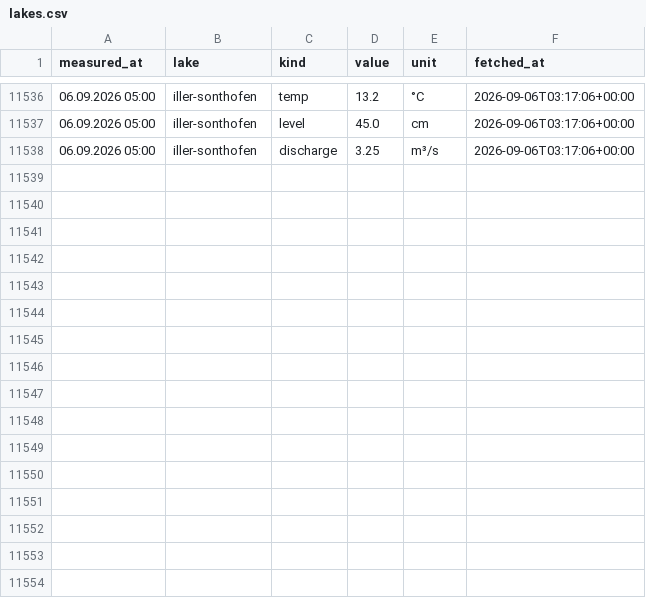
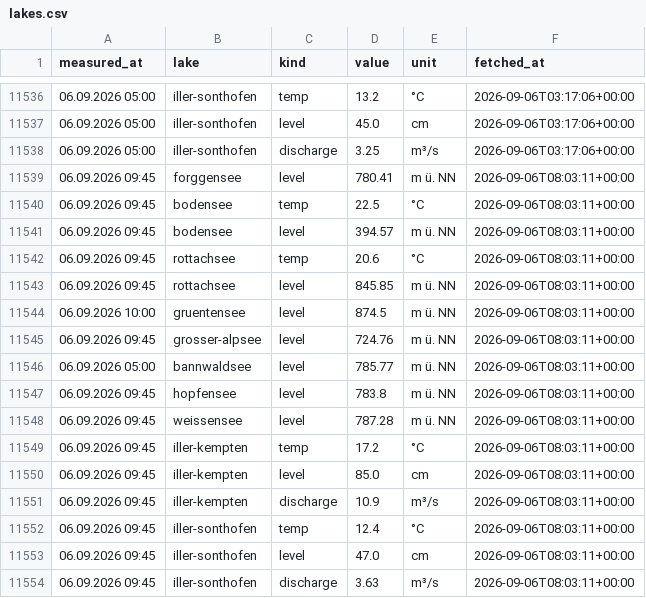
Before and after one commit to nicolaslekai/allgau, a CSV file: data/timeseries/lakes.csv, drawn as a sheet; only a part is shown, gaps mark what is left out.

Commit message:
data: GKD lake snapshot 2026-09-06 08:03 UTC

```diff
--- a/data/timeseries/lakes.csv
+++ b/data/timeseries/lakes.csv
@@ -11538 +11538,17 @@ measured_at,lake,kind,value,unit,fetched_at
 06.09.2026 05:00,iller-sonthofen,discharge,3.25,m³/s,2026-09-06T03:17:06+00:00
+06.09.2026 09:45,forggensee,level,780.41,m ü. NN,2026-09-06T08:03:11+00:00
+06.09.2026 09:45,bodensee,temp,22.5,°C,2026-09-06T08:03:11+00:00
+06.09.2026 09:45,bodensee,level,394.57,m ü. NN,2026-09-06T08:03:11+00:00
+06.09.2026 09:45,rottachsee,temp,20.6,°C,2026-09-06T08:03:11+00:00
+06.09.2026 09:45,rottachsee,level,845.85,m ü. NN,2026-09-06T08:03:11+00:00
+06.09.2026 10:00,gruentensee,level,874.5,m ü. NN,2026-09-06T08:03:11+00:00
+06.09.2026 09:45,grosser-alpsee,level,724.76,m ü. NN,2026-09-06T08:03:11+00:00
+06.09.2026 05:00,bannwaldsee,level,785.77,m ü. NN,2026-09-06T08:03:11+00:00
+06.09.2026 09:45,hopfensee,level,783.8,m ü. NN,2026-09-06T08:03:11+00:00
+06.09.2026 09:45,weissensee,level,787.28,m ü. NN,2026-09-06T08:03:11+00:00
+06.09.2026 09:45,iller-kempten,temp,17.2,°C,2026-09-06T08:03:11+00:00
+06.09.2026 09:45,iller-kempten,level,85.0,cm,2026-09-06T08:03:11+00:00
+06.09.2026 09:45,iller-kempten,discharge,10.9,m³/s,2026-09-06T08:03:11+00:00
+06.09.2026 09:45,iller-sonthofen,temp,12.4,°C,2026-09-06T08:03:11+00:00
+06.09.2026 09:45,iller-sonthofen,level,47.0,cm,2026-09-06T08:03:11+00:00
+06.09.2026 09:45,iller-sonthofen,discharge,3.63,m³/s,2026-09-06T08:03:11+00:00
```
Also changed, not shown: 1 other file.
